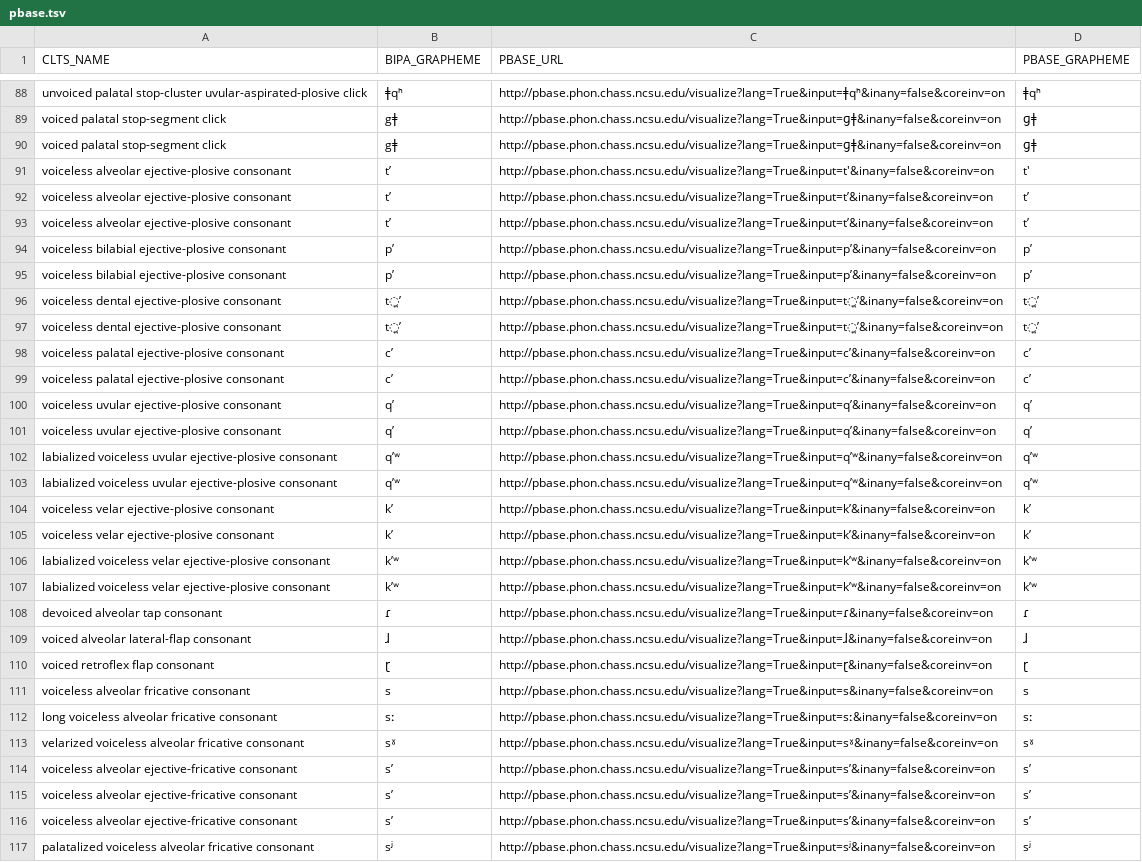
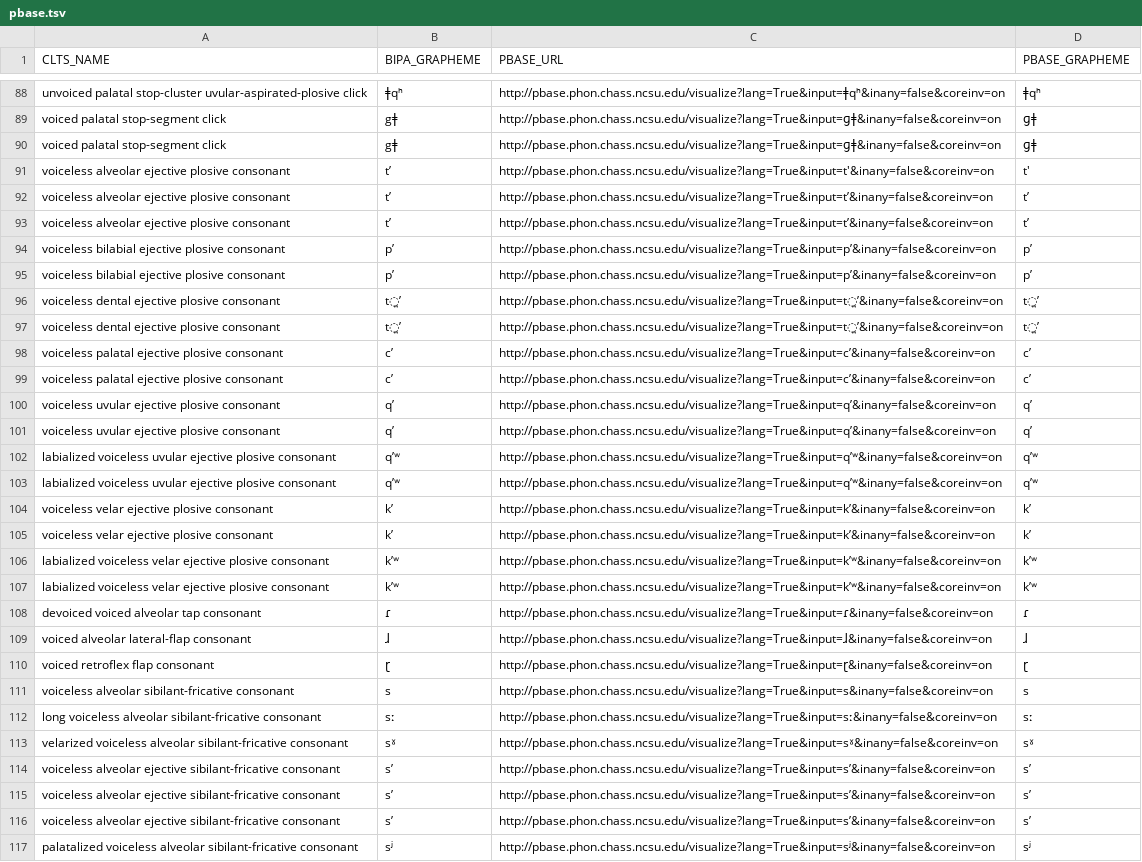
Before and after one commit to cldf-clts/clts-legacy, a TSV file: metadata/pbase.tsv, drawn as a sheet; only a part is shown, gaps mark what is left out; the diff covers the shown part only; the diff names each change by its address in the sheet, - before the commit and + after, or states it on an @@ line.

```diff
--- a/metadata/pbase.tsv
+++ b/metadata/pbase.tsv
-A91:A93 (CLTS_NAME): voiceless alveolar ejective-plosive consonant
+A91:A93 (CLTS_NAME): voiceless alveolar ejective plosive consonant
-A94:A95 (CLTS_NAME): voiceless bilabial ejective-plosive consonant
+A94:A95 (CLTS_NAME): voiceless bilabial ejective plosive consonant
-A96:A97 (CLTS_NAME): voiceless dental ejective-plosive consonant
+A96:A97 (CLTS_NAME): voiceless dental ejective plosive consonant
-A98:A99 (CLTS_NAME): voiceless palatal ejective-plosive consonant
+A98:A99 (CLTS_NAME): voiceless palatal ejective plosive consonant
-A100:A101 (CLTS_NAME): voiceless uvular ejective-plosive consonant
+A100:A101 (CLTS_NAME): voiceless uvular ejective plosive consonant
-A102:A103 (CLTS_NAME): …voiceless uvular ejective-plosive consonant
+A102:A103 (CLTS_NAME): …voiceless uvular ejective plosive consonant
-A104:A105 (CLTS_NAME): voiceless velar ejective-plosive consonant
+A104:A105 (CLTS_NAME): voiceless velar ejective plosive consonant
-A106:A107 (CLTS_NAME): …voiceless velar ejective-plosive consonant
+A106:A107 (CLTS_NAME): …voiceless velar ejective plosive consonant
-A108 (CLTS_NAME): devoiced alveolar tap consonant
+A108 (CLTS_NAME): devoiced voiced alveolar tap consonant
-A111 (CLTS_NAME): voiceless alveolar fricative consonant
+A111 (CLTS_NAME): voiceless alveolar sibilant-fricative consonant
-A112 (CLTS_NAME): …voiceless alveolar fricative consonant
+A112 (CLTS_NAME): …voiceless alveolar sibilant-fricative consonant
-A113 (CLTS_NAME): …voiceless alveolar fricative consonant
+A113 (CLTS_NAME): …voiceless alveolar sibilant-fricative consonant
-A114:A116 (CLTS_NAME): voiceless alveolar ejective-fricative consonant
+A114:A116 (CLTS_NAME): voiceless alveolar ejective sibilant-fricative consonant
-A117 (CLTS_NAME): …voiceless alveolar fricative consonant
+A117 (CLTS_NAME): …voiceless alveolar sibilant-fricative consonant
```
Also changed, not shown: 5 added rows, 1 removed row and 70 edited cells elsewhere in this file, data/bipa/consonants.tsv, data/bipa/diacritics.tsv, 9 other files.
